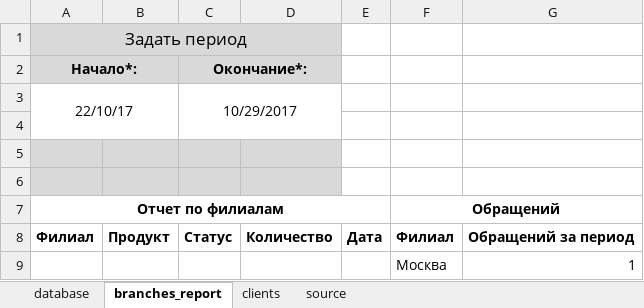
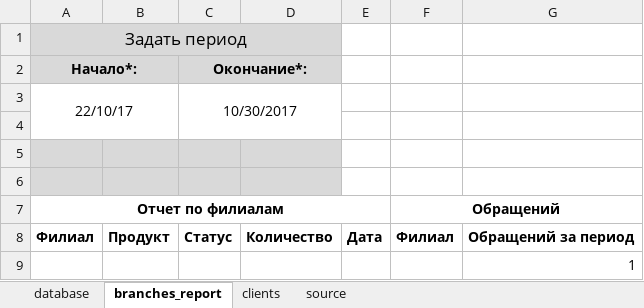
Before and after one commit to hoadu/cmd_dep_CRM, an Excel workbook: cmd_dep_CRM.xlsm, sheet branches_report, drawn as a sheet; values as stored, in another font and other column widths than the file's, no borders; charts and pictures not drawn; the diff names each change by its address in the sheet, - before the commit and + after, or states it on an @@ line.

```diff
--- a/cmd_dep_CRM.xlsm (sheet branches_report)
+++ b/cmd_dep_CRM.xlsm (sheet branches_report)
-C3 (Окончание*:): 10/29/2017
+C3 (Окончание*:): 10/30/2017
-F9: Москва
+F9: (empty)
```
Also changed, not shown: sheet clients, sheet database, charts or pictures, 2 other files.
